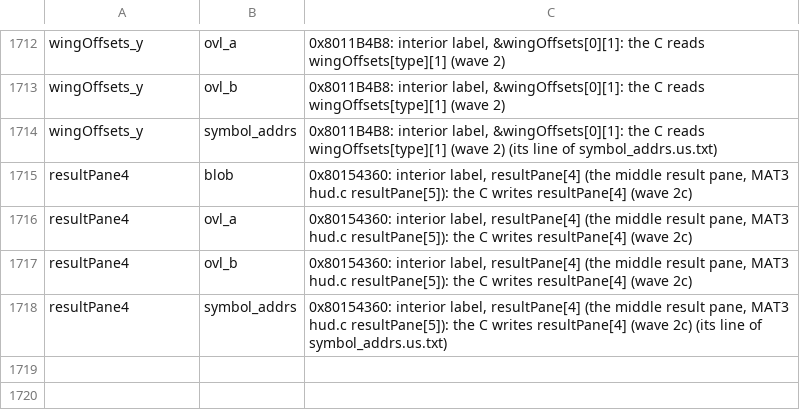
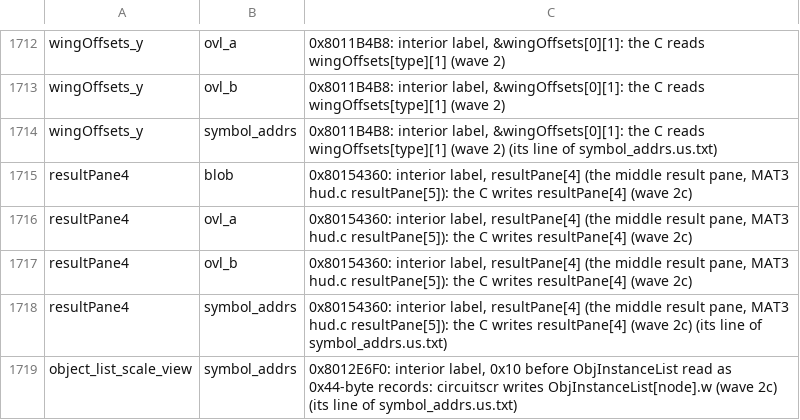
Before and after one commit to cabi24/Rush2049PC, a TSV file: tools/port/names/drop.tsv, drawn as a sheet; only a part is shown, gaps mark what is left out; the diff names each change by its address in the sheet, - before the commit and + after, or states it on an @@ line.

```diff
--- a/tools/port/names/drop.tsv
+++ b/tools/port/names/drop.tsv
+row 1719: object_list_scale_view | symbol_addrs | 0x8012E6F0: interior label, 0x10 before ObjInstanceList read as 0x44-byte records: circuitscr writes ObjInstanceList[node].w (wave 2c) (its line of symbol_addrs.us.txt)
```
Also changed, not shown: 5 other files.
